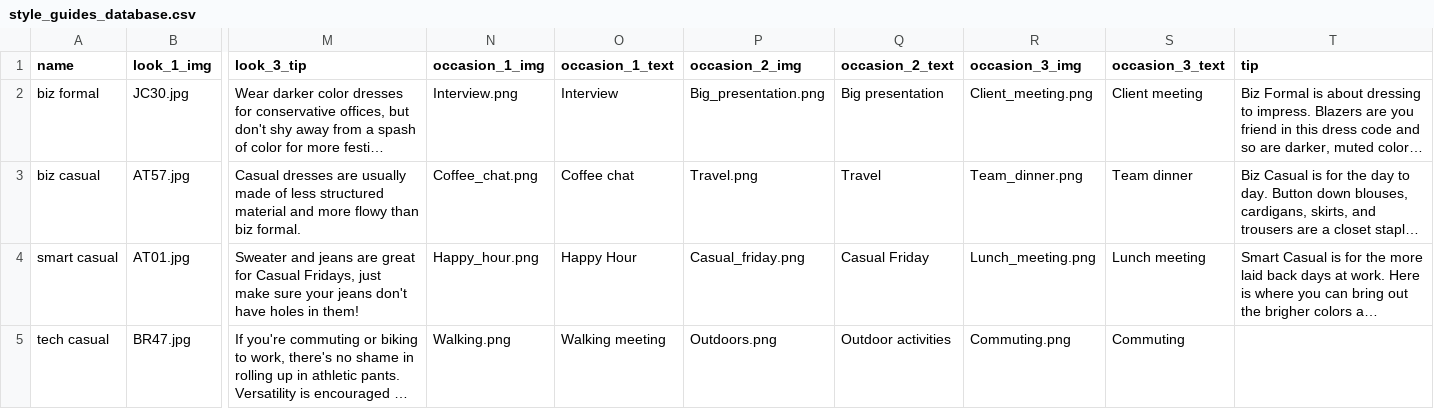
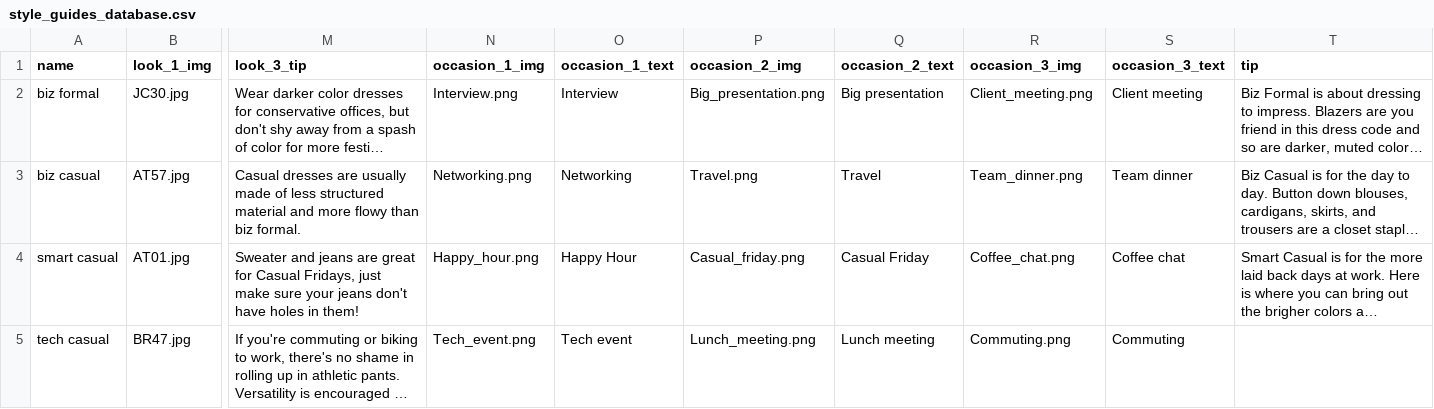
Before and after one commit to cqw1/Eight2Five, a CSV file: style_guides_database.csv, drawn as a sheet; only a part is shown, gaps mark what is left out; long unchanged cells end in …; the diff names each change by its address in the sheet, - before the commit and + after, or states it on an @@ line.

Commit message:
changing style guides

```diff
--- a/style_guides_database.csv
+++ b/style_guides_database.csv
-N3 (occasion_1_img): Coffee_chat.png
+N3 (occasion_1_img): Networking.png
-O3 (occasion_1_text): Coffee chat
+O3 (occasion_1_text): Networking
-R4 (occasion_3_img): Lunch_meeting.png
+R4 (occasion_3_img): Coffee_chat.png
-S4 (occasion_3_text): Lunch meeting
+S4 (occasion_3_text): Coffee chat
-N5 (occasion_1_img): Walking.png
+N5 (occasion_1_img): Tech_event.png
-O5 (occasion_1_text): Walking meeting
+O5 (occasion_1_text): Tech event
-P5 (occasion_2_img): Outdoors.png
+P5 (occasion_2_img): Lunch_meeting.png
-Q5 (occasion_2_text): Outdoor activities
+Q5 (occasion_2_text): Lunch meeting
```
Also changed, not shown: 5 other files.
